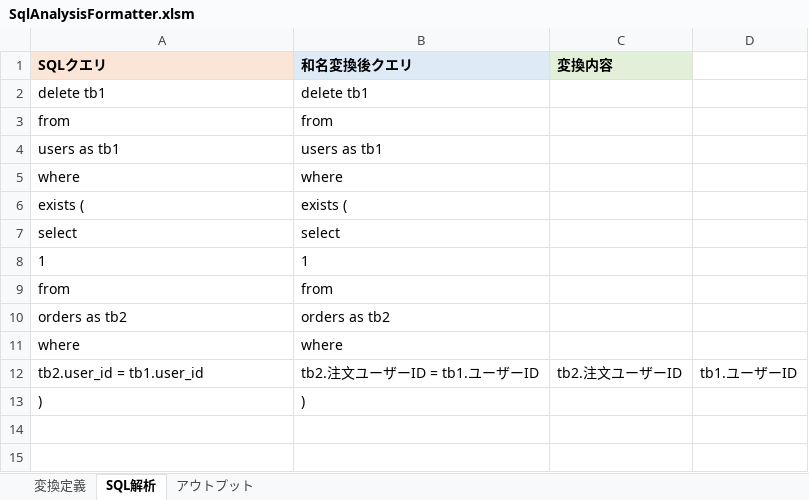
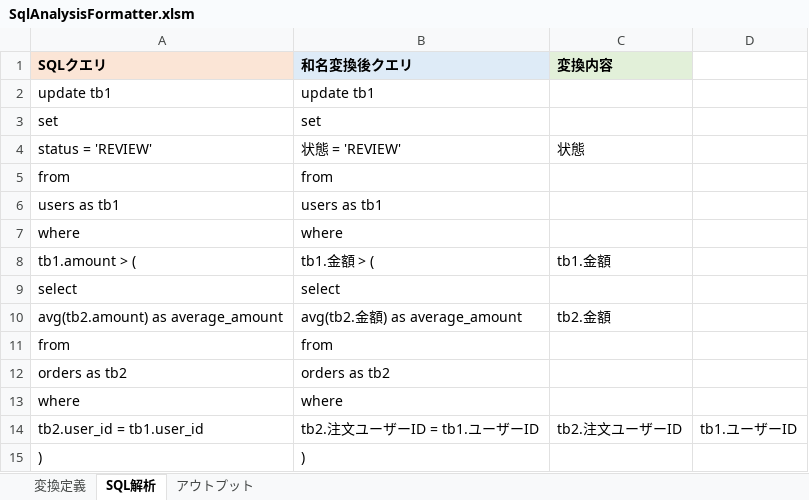
Before and after one commit to SSsan-00/sql-analyzer-formatter-vba, an Excel workbook: SqlAnalysisFormatter.xlsm, sheet SQL解析, drawn as a sheet; values as stored, in another font and other column widths than the file's, no borders; charts and pictures not drawn; removed rows and columns are numbered as before the commit, all else as after; the diff names each change by its address in the sheet, - before the commit and + after, or states it on an @@ line.

Commit message:
docs: confirm SEL-066 review

```diff
--- a/SqlAnalysisFormatter.xlsm (sheet SQL解析)
+++ b/SqlAnalysisFormatter.xlsm (sheet SQL解析)
-row 2: delete tb1 | delete tb1
+row 2: update tb1 | update tb1
+row 3: set | set
+row 4: status = 'REVIEW' | 状態 = 'REVIEW' | 状態
-row 6: exists ( | exists (
+row 8: tb1.amount > ( | tb1.金額 > ( | tb1.金額
-row 8: 1 | 1
+row 10: avg(tb2.amount) as average_amount | avg(tb2.金額) as average_amount | tb2.金額
```
Also changed, not shown: sheet アウトプット, sheet 変換定義, 6 other files.
